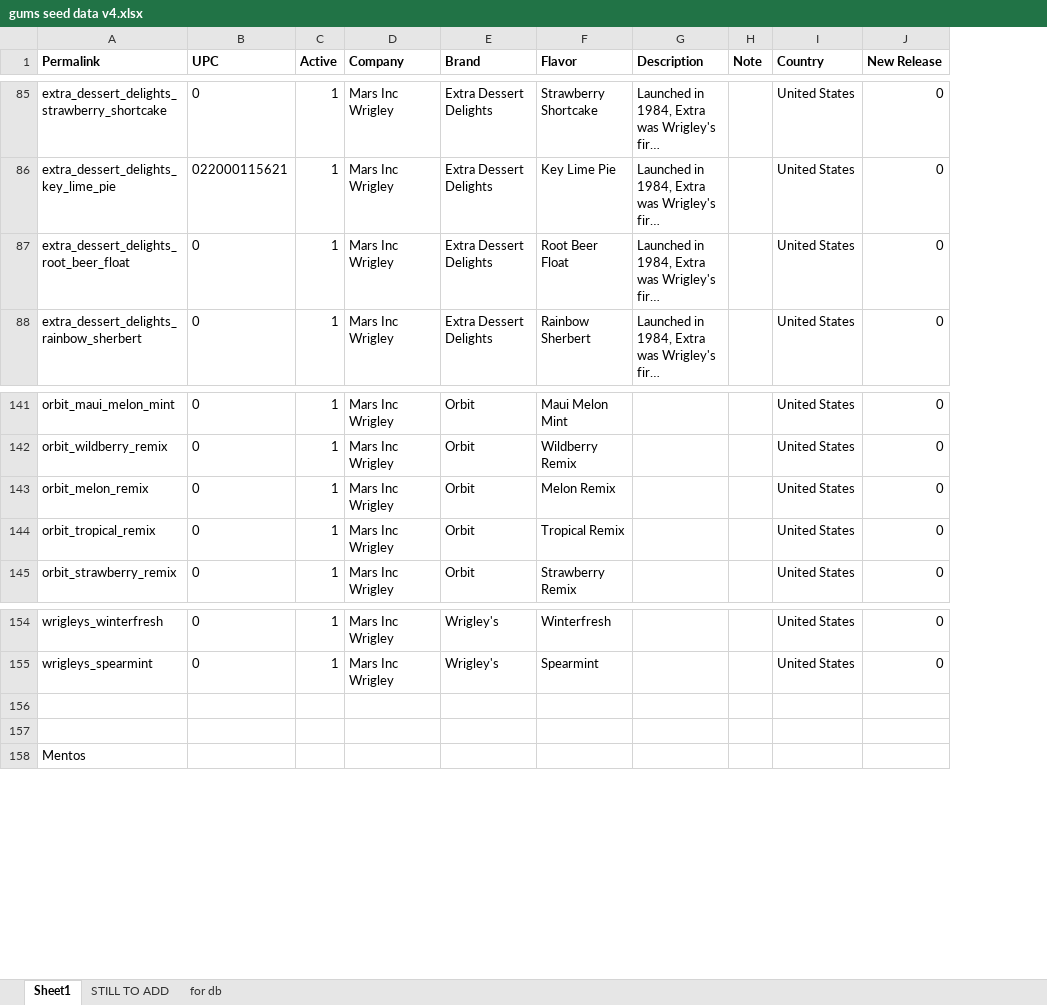
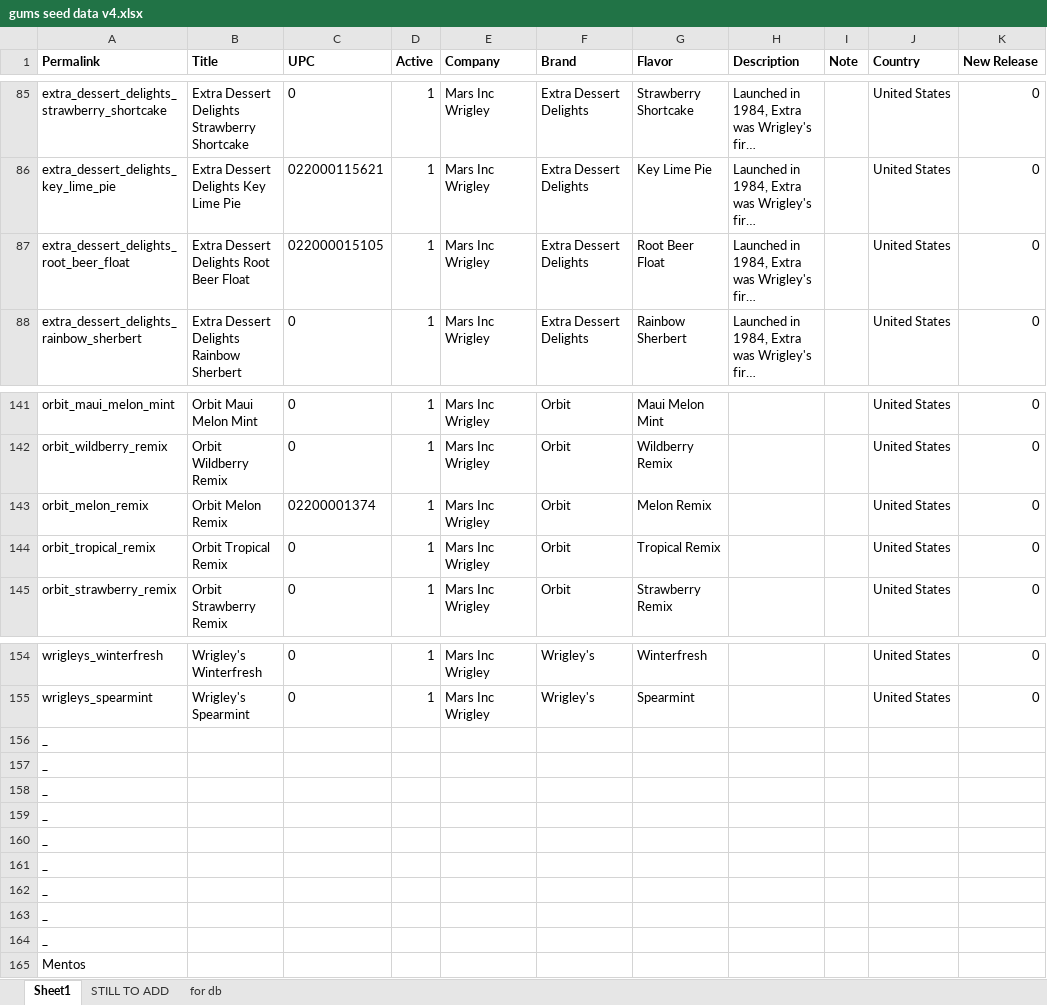
Before and after one commit to kevin-hoiland/ig, an Excel workbook: db/gums seed data v4.xlsx, sheet Sheet1, drawn as a sheet; only a part is shown, gaps mark what is left out; long unchanged cells end in …; values as stored, in another font and other column widths than the file's, no borders; addresses are those after the commit; rows hold the shown columns only; the diff covers the shown part only; the diff names each change by its address in the sheet, - before the commit and + after, or states it on an @@ line.

```diff
--- a/db/gums seed data v4.xlsx (sheet Sheet1)
+++ b/db/gums seed data v4.xlsx (sheet Sheet1)
+column B (Title), rows 85-88: Extra Dessert Delights Strawberry Shortcake | Extra Dessert Delights Key Lime Pie | Extra Dessert Delights Root Beer Float | Extra Dessert Delights Rainbow Sherbert; rows 141-145: Orbit Maui Melon Mint | Orbit Wildberry Remix | Orbit Melon Remix | Orbit Tropical Remix | Orbit Strawberry Remix; rows 154-155: Wrigley's Winterfresh | Wrigley's Spearmint
-C87 (UPC): 0
+C87 (UPC): 022000015105
-C143 (UPC): 0
+C143 (UPC): 02200001374
-A156:A157 (Permalink): (empty)
+A156:A157 (Permalink): _
+row 158: _
+row 159: _
+row 160: _
+row 161: _
+row 162: _
+row 163: _
+row 164: _
```
Also changed, not shown: 6 added rows and 24 edited cells elsewhere in this sheet, sheet for db, formulas that keep their value, db/dynamic_text.xlsx, 24 other files.
